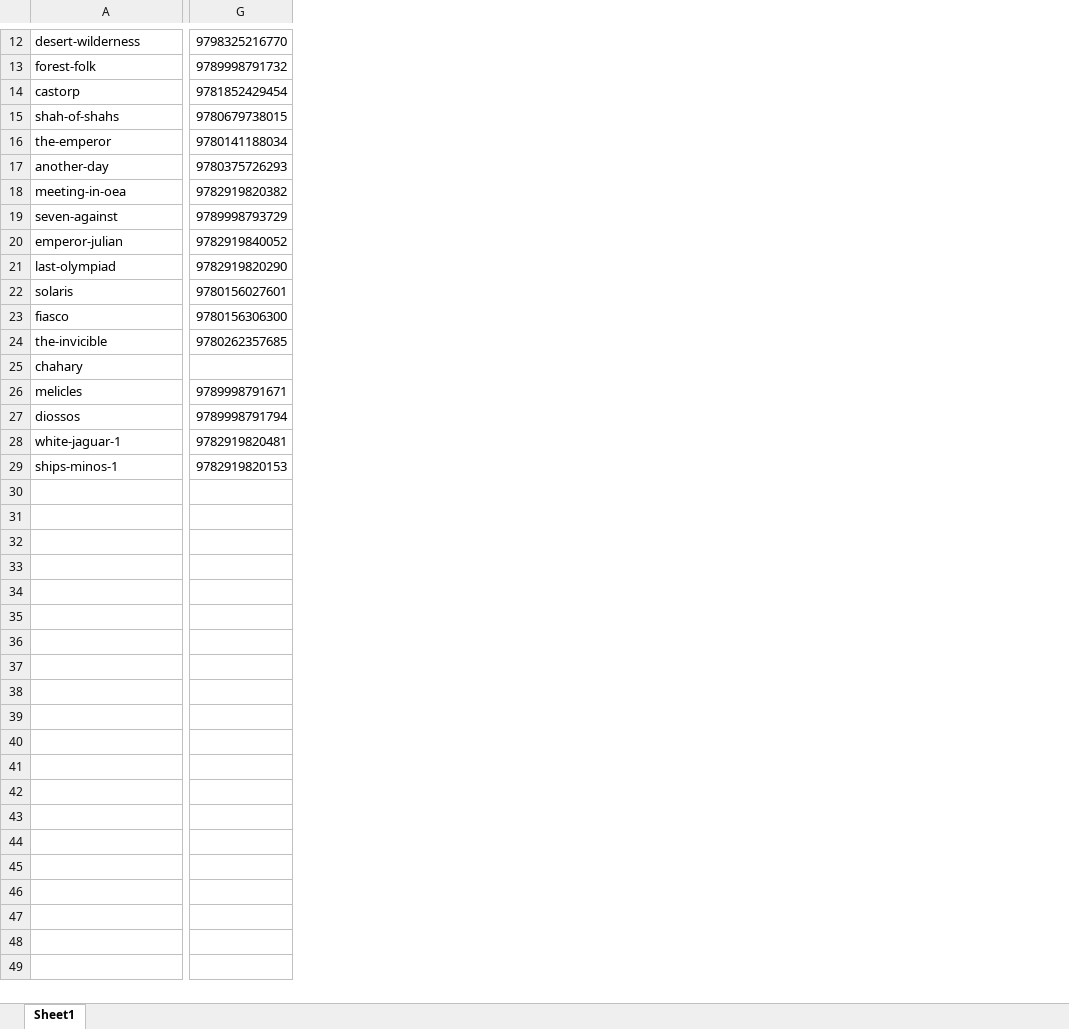
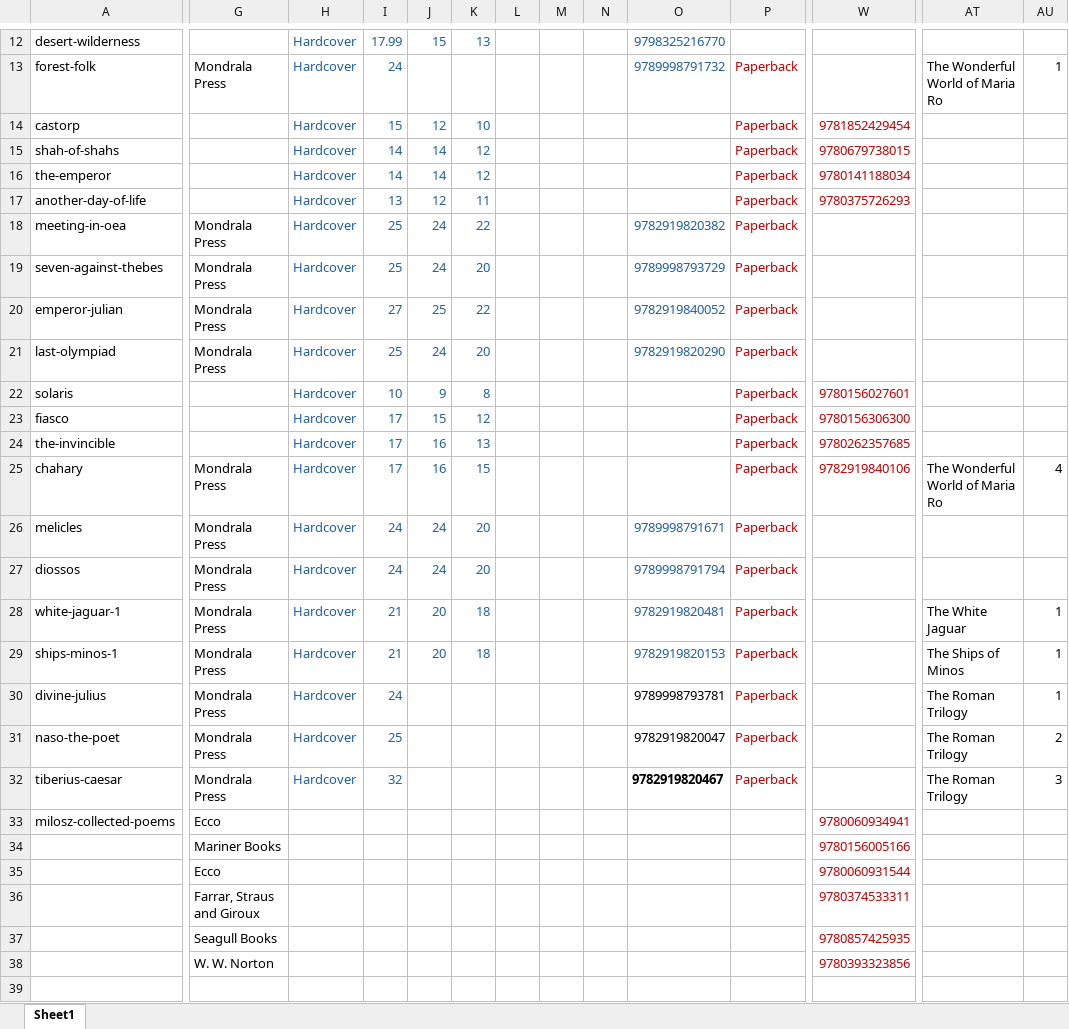
Before and after one commit to MondralaPress/bookstore, an Excel workbook: catalog.xlsx, sheet Sheet1, drawn as a sheet; only a part is shown, gaps mark what is left out; values as stored, in another font and other column widths than the file's, no borders; addresses are those after the commit; rows hold the shown columns only; the diff covers the shown part only; the diff names each change by its address in the sheet, - before the commit and + after, or states it on an @@ line.

```diff
--- a/catalog.xlsx (sheet Sheet1)
+++ b/catalog.xlsx (sheet Sheet1)
+column G, rows 13-29: Mondrala Press |  |  |  |  | Mondrala Press | Mondrala Press | Mondrala Press | Mondrala Press |  |  |  | Mondrala Press | Mondrala Press | Mondrala Press | Mondrala Press | Mondrala Press
+column H, rows 12-29: all Hardcover
+column I, rows 12-29: 17.99 | 24 | 15 | 14 | 14 | 13 | 25 | 25 | 27 | 25 | 10 | 17 | 17 | 17 | 24 | 24 | 21 | 21
+column J, rows 12-29: 15 |  | 12 | 14 | 14 | 12 | 24 | 24 | 25 | 24 | 9 | 15 | 16 | 16 | 24 | 24 | 20 | 20
+column K, rows 12-29: 13 |  | 10 | 12 | 12 | 11 | 22 | 20 | 22 | 20 | 8 | 12 | 13 | 15 | 20 | 20 | 18 | 18
+column L, empty
+column M, empty
+column N, empty
+column P, rows 13-29: all Paperback
+column W, rows 14-25: 9781852429454 | 9780679738015 | 9780141188034 | 9780375726293 |  |  |  |  | 9780156027601 | 9780156306300 | 9780262357685 | 9782919840106
+column AT, rows 13-29: The Wonderful World of Maria Ro |  |  |  |  |  |  |  |  |  |  |  | The Wonderful World of Maria Ro |  |  | The White Jaguar | The Ships of Minos
+column AU, rows 13-29: 1 |  |  |  |  |  |  |  |  |  |  |  | 4 |  |  | 1 | 1
-O12:O13 text colour: black
+O12:O13 text colour: #215F9A
-O14: 9781852429454
+O14: (empty)
-O15: 9780679738015
+O15: (empty)
-O16: 9780141188034
+O16: (empty)
-A17: another-day
+A17: another-day-of-life
-O17: 9780375726293
+O17: (empty)
-O18:O21 text colour: black
+O18:O21 text colour: #215F9A
-A19: seven-against
+A19: seven-against-thebes
-O22: 9780156027601
+O22: (empty)
-O23: 9780156306300
+O23: (empty)
-A24: the-invicible
+A24: the-invincible
-O24: 9780262357685
+O24: (empty)
-O26:O29 text colour: black
+O26:O29 text colour: #215F9A
+row 30: divine-julius | Mondrala Press | Hardcover | 24 |  |  |  |  |  | 9789998793781 | Paperback |  | The Roman Trilogy | 1
+row 31: naso-the-poet | Mondrala Press | Hardcover | 25 |  |  |  |  |  | 9782919820047 | Paperback |  | The Roman Trilogy | 2
+row 32: tiberius-caesar | Mondrala Press | Hardcover | 32 |  |  |  |  |  | 9782919820467 | Paperback |  | The Roman Trilogy | 3
+row 33: milosz-collected-poems | Ecco |  |  |  |  |  |  |  |  |  | 9780060934941
+row 34:  | Mariner Books |  |  |  |  |  |  |  |  |  | 9780156005166
+row 35:  | Ecco |  |  |  |  |  |  |  |  |  | 9780060931544
+row 36:  | Farrar, Straus and Giroux |  |  |  |  |  |  |  |  |  | 9780374533311
+row 37:  | Seagull Books |  |  |  |  |  |  |  |  |  | 9780857425935
+row 38:  | W. W. Norton |  |  |  |  |  |  |  |  |  | 9780393323856
+row 39: (empty)
```
Also changed, not shown: 12 added columns, 4 removed columns, 18 edited cells and cell formats elsewhere in this sheet, 1 other file.
